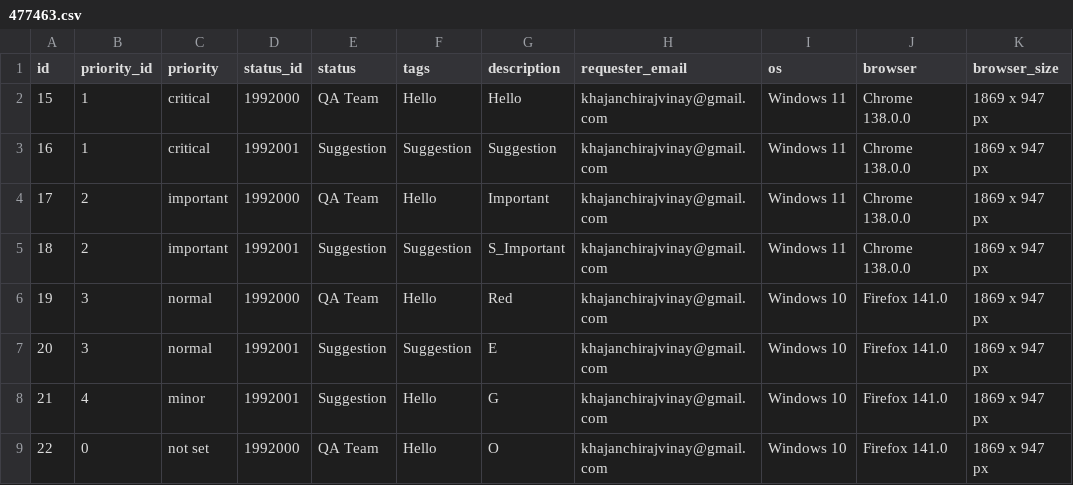
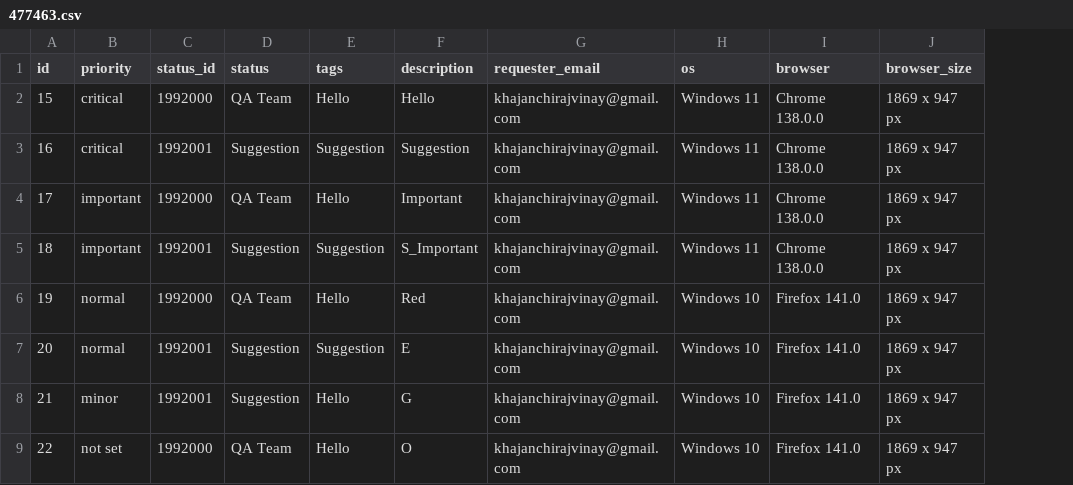
Before and after one commit to rajk270898/Import-Export-to-BugHerd, a CSV file: 477463.csv, drawn as a sheet; only a part is shown; the diff names each change by its address in the sheet, - before the commit and + after, or states it on an @@ line.

Commit message:
Priority has been set dynamic

```diff
--- a/477463.csv
+++ b/477463.csv
-column B (priority_id), rows 2-9: 1 | 1 | 2 | 2 | 3 | 3 | 4 | 0
```
Also changed, not shown: 1 other file.
